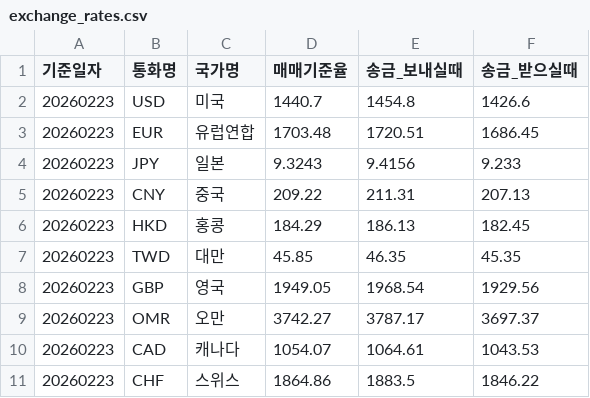
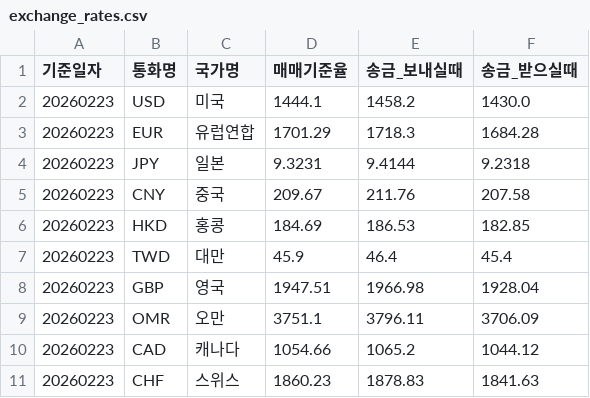
Before and after one commit to TEAM-BIRDIE/BeoTT, a CSV file: data/exchange_rates.csv, drawn as a sheet; only a part is shown; the diff covers the shown part only.

```diff
--- a/data/exchange_rates.csv
+++ b/data/exchange_rates.csv
@@ -1,11 +1,11 @@
 기준일자,통화명,국가명,매매기준율,송금_보내실때,송금_받으실때
-20260223,USD,미국,1440.7,1454.8,1426.6
-20260223,EUR,유럽연합,1703.48,1720.51,1686.45
-20260223,JPY,일본,9.3243,9.4156,9.233
-20260223,CNY,중국,209.22,211.31,207.13
-20260223,HKD,홍콩,184.29,186.13,182.45
-20260223,TWD,대만,45.85,46.35,45.35
-20260223,GBP,영국,1949.05,1968.54,1929.56
-20260223,OMR,오만,3742.27,3787.17,3697.37
-20260223,CAD,캐나다,1054.07,1064.61,1043.53
-20260223,CHF,스위스,1864.86,1883.5,1846.22
+20260223,USD,미국,1444.1,1458.2,1430.0
+20260223,EUR,유럽연합,1701.29,1718.3,1684.28
+20260223,JPY,일본,9.3231,9.4144,9.2318
+20260223,CNY,중국,209.67,211.76,207.58
+20260223,HKD,홍콩,184.69,186.53,182.85
+20260223,TWD,대만,45.9,46.4,45.4
+20260223,GBP,영국,1947.51,1966.98,1928.04
+20260223,OMR,오만,3751.1,3796.11,3706.09
+20260223,CAD,캐나다,1054.66,1065.2,1044.12
+20260223,CHF,스위스,1860.23,1878.83,1841.63
```
Also changed, not shown: 116 edited cells elsewhere in this file, 1 other file.
